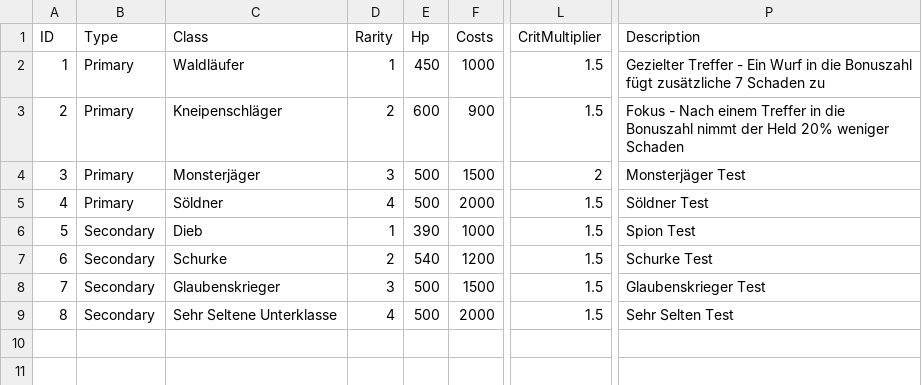
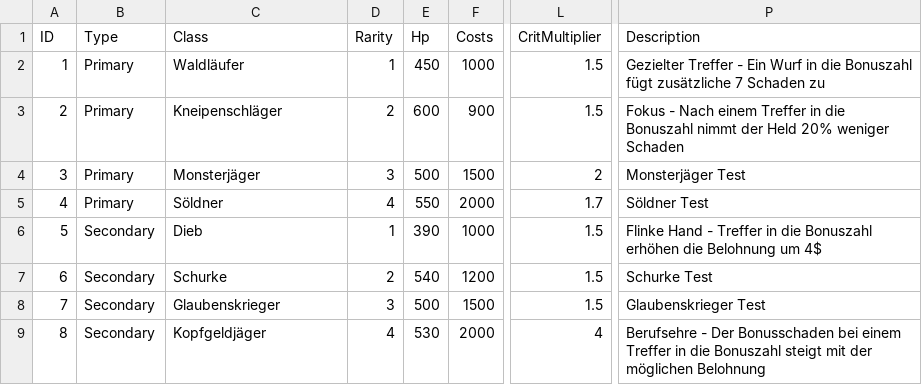
Before and after one commit to CaptainQuark/Voyage, a CSV file: app/src/main/res/raw/heroresourcetable.csv, drawn as a sheet; only a part is shown, gaps mark what is left out; the diff names each change by its address in the sheet, - before the commit and + after, or states it on an @@ line.

Commit message:
+Kopfgeldjäger Sekundärklasse hinzugefügt

```diff
--- a/app/src/main/res/raw/heroresourcetable.csv
+++ b/app/src/main/res/raw/heroresourcetable.csv
-E5 (Hp): 500
+E5 (Hp): 550
-L5 (CritMultiplier): 1.5
+L5 (CritMultiplier): 1.7
-P6 (Description): Spion Test
+P6 (Description): Flinke Hand - Treffer in die Bonuszahl erhöhen die Belohnung um 4$
-C9 (Class): Sehr Seltene Unterklasse
+C9 (Class): Kopfgeldjäger
-E9 (Hp): 500
+E9 (Hp): 530
-L9 (CritMultiplier): 1.5
+L9 (CritMultiplier): 4
-P9 (Description): Sehr Selten Test
+P9 (Description): Berufsehre - Der Bonusschaden bei einem Treffer in die Bonuszahl steigt mit der möglichen Belohnung
```
Also changed, not shown: 3 other files.
